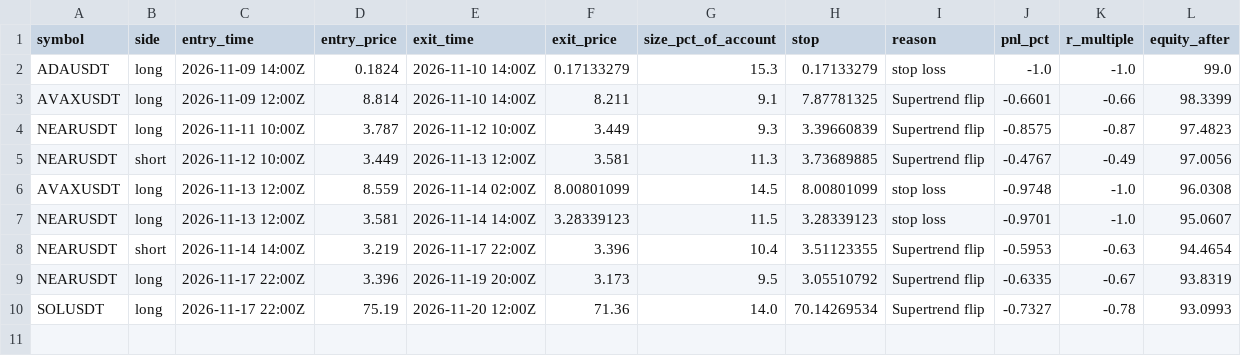
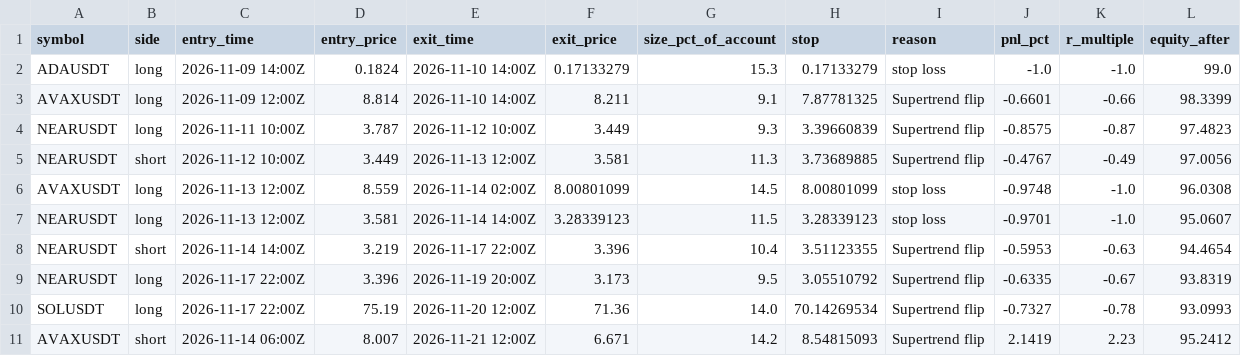
Before and after one commit to d4gh9jzy4p-arch/dema-supertrend-paper, a CSV file: trades_2h.csv, drawn as a sheet.

```diff
--- a/trades_2h.csv
+++ b/trades_2h.csv
@@ -10 +10,2 @@ NEARUSDT,long,2026-11-17 22:00Z,3.396,2026-11-19 20:00Z,3.173,9.5,3.05510792,Sup
 SOLUSDT,long,2026-11-17 22:00Z,75.19,2026-11-20 12:00Z,71.36,14.0,70.14269534,Supertrend flip,-0.7327,-0.78,93.0993
+AVAXUSDT,short,2026-11-14 06:00Z,8.007,2026-11-21 12:00Z,6.671,14.2,8.54815093,Supertrend flip,2.1419,2.23,95.2412
```
Also changed, not shown: 6 other files.
